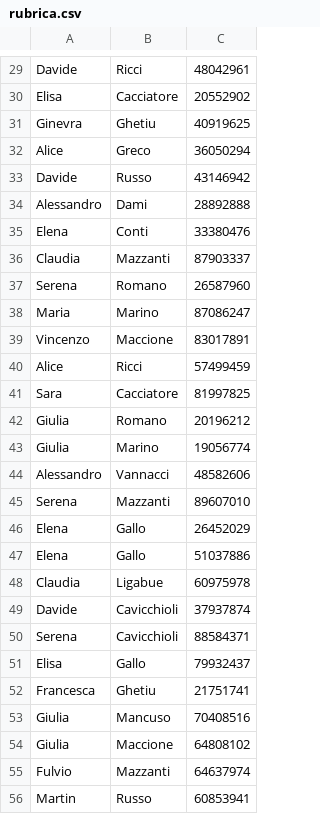
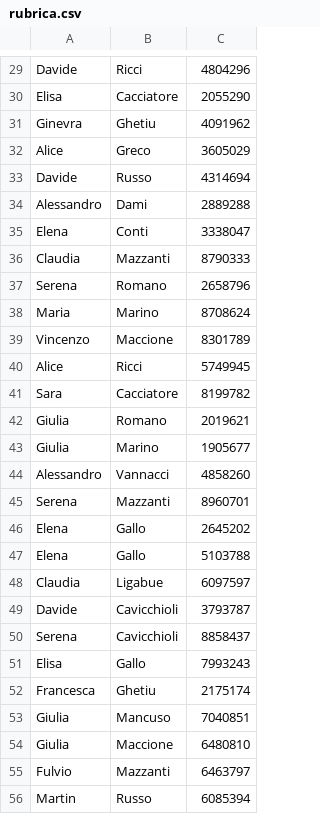
Before and after one commit to Martinligabue/so-2024, a CSV file: res/rubrica.csv, drawn as a sheet; only a part is shown, gaps mark what is left out; the diff covers the shown part only; the diff names each change by its address in the sheet, - before the commit and + after, or states it on an @@ line.

```diff
--- a/res/rubrica.csv
+++ b/res/rubrica.csv
-C29: 48042961
+C29: 4804296
-C30: 20552902
+C30: 2055290
-C31: 40919625
+C31: 4091962
-C32: 36050294
+C32: 3605029
-C33: 43146942
+C33: 4314694
-C34: 28892888
+C34: 2889288
-C35: 33380476
+C35: 3338047
-C36: 87903337
+C36: 8790333
-C37: 26587960
+C37: 2658796
-C38: 87086247
+C38: 8708624
-C39: 83017891
+C39: 8301789
-C40: 57499459
+C40: 5749945
-C41: 81997825
+C41: 8199782
-C42: 20196212
+C42: 2019621
-C43: 19056774
+C43: 1905677
-C44: 48582606
+C44: 4858260
-C45: 89607010
+C45: 8960701
-C46: 26452029
+C46: 2645202
-C47: 51037886
+C47: 5103788
-C48: 60975978
+C48: 6097597
-C49: 37937874
+C49: 3793787
-C50: 88584371
+C50: 8858437
-C51: 79932437
+C51: 7993243
-C52: 21751741
+C52: 2175174
-C53: 70408516
+C53: 7040851
-C54: 64808102
+C54: 6480810
-C55: 64637974
+C55: 6463797
-C56: 60853941
+C56: 6085394
```
Also changed, not shown: 31 edited cells elsewhere in this file.
